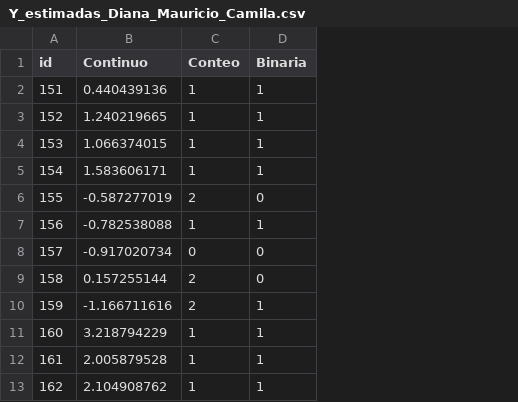
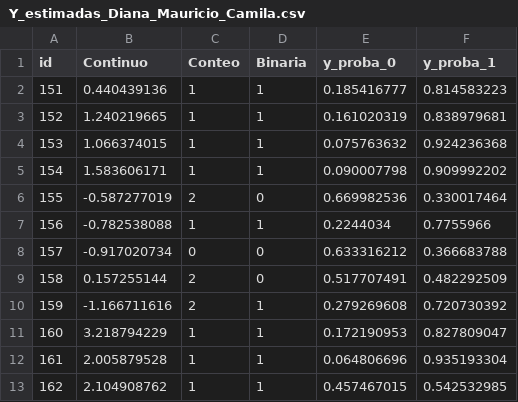
Before and after one commit to mcuscagua/Competencia, a CSV file: Y_estimadas_Diana_Mauricio_Camila.csv, drawn as a sheet; only a part is shown; the diff names each change by its address in the sheet, - before the commit and + after, or states it on an @@ line.

Commit message:
Los datos de prediccion

```diff
--- a/Y_estimadas_Diana_Mauricio_Camila.csv
+++ b/Y_estimadas_Diana_Mauricio_Camila.csv
+column E (y_proba_0), rows 2-13: 0.185416777 | 0.161020319 | 0.075763632 | 0.090007798 | 0.669982536 | 0.2244034 | 0.633316212 | 0.517707491 | 0.279269608 | 0.172190953 | 0.064806696 | 0.457467015
+column F (y_proba_1), rows 2-13: 0.814583223 | 0.838979681 | 0.924236368 | 0.909992202 | 0.330017464 | 0.7755966 | 0.366683788 | 0.482292509 | 0.720730392 | 0.827809047 | 0.935193304 | 0.542532985
```
